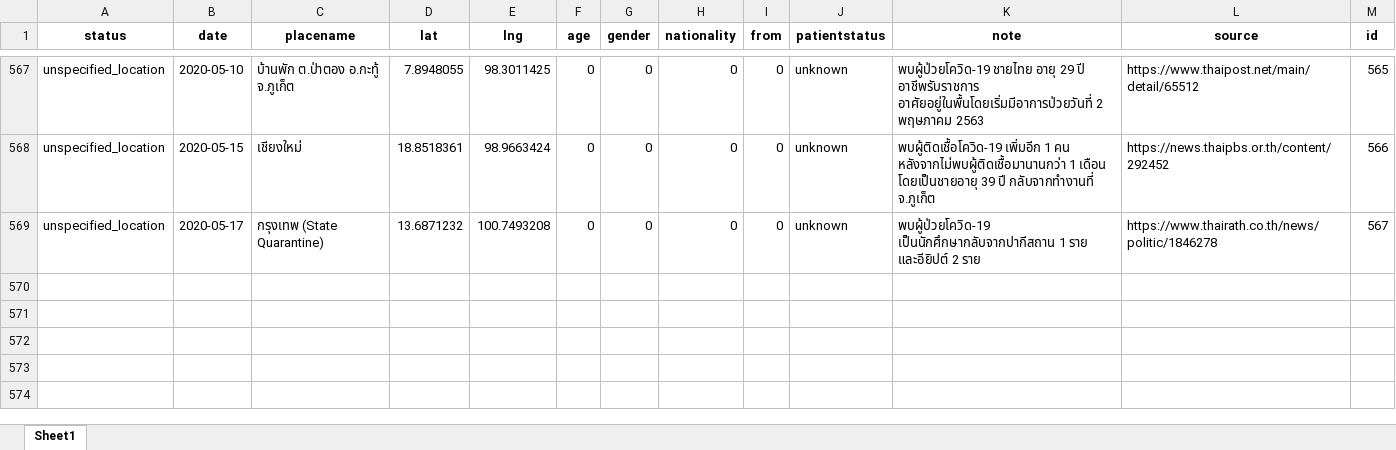
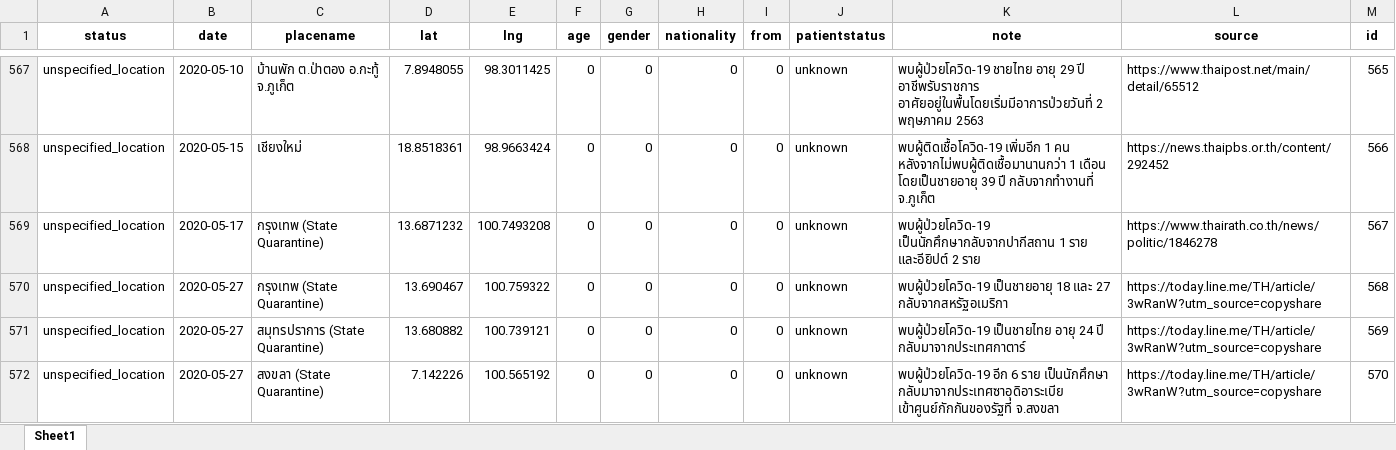
Before and after one commit to COVID19-TCDG/datasets, an Excel workbook: datasets/5lab.xlsx, sheet Sheet1, drawn as a sheet; only a part is shown, gaps mark what is left out; values as stored, in another font and other column widths than the file's, no borders; the diff names each change by its address in the sheet, - before the commit and + after, or states it on an @@ line.

```diff
--- a/datasets/5lab.xlsx (sheet Sheet1)
+++ b/datasets/5lab.xlsx (sheet Sheet1)
+row 570: unspecified_location | 2020-05-27 | กรุงเทพ (State Quarantine) | 13.690467 | 100.759322 | 0 | 0 | 0 | 0 | unknown | พบผู้ป่วยโควิด-19 เป็นชายอายุ 18 และ 27 กลับจากสหรัฐอเมริกา | https://today.line.me/TH/article/3wRanW?utm_source=copyshare | 568
+row 571: unspecified_location | 2020-05-27 | สมุทรปราการ (State Quarantine) | 13.680882 | 100.739121 | 0 | 0 | 0 | 0 | unknown | พบผู้ป่วยโควิด-19 เป็นชายไทย อายุ 24 ปี กลับมาจากประเทศกาตาร์ | https://today.line.me/TH/article/3wRanW?utm_source=copyshare | 569
+row 572: unspecified_location | 2020-05-27 | สงขลา (State Quarantine) | 7.142226 | 100.565192 | 0 | 0 | 0 | 0 | unknown | พบผู้ป่วยโควิด-19 อีก 6 ราย เป็นนักศึกษา กลับมาจากประเทศซาอุดิอาระเบีย เข้าศูนย์กักกันของรัฐที่ จ.สงขลา | https://today.line.me/TH/article/3wRanW?utm_source=copyshare | 570
```
Also changed, not shown: 2 other files.
